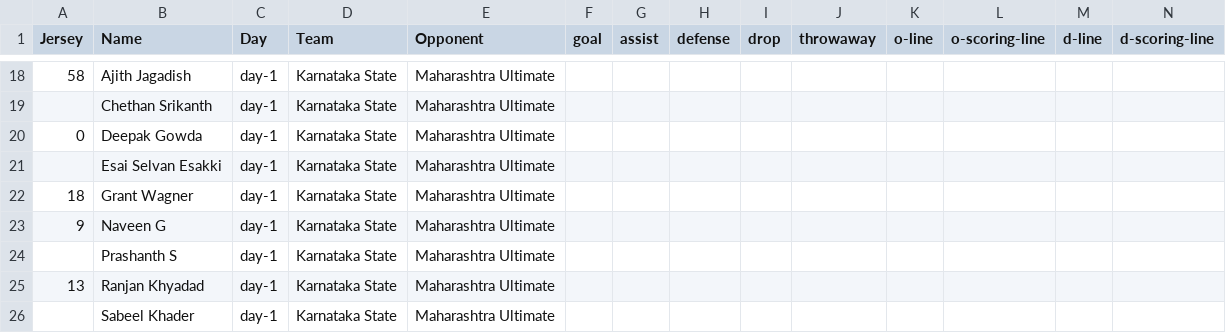
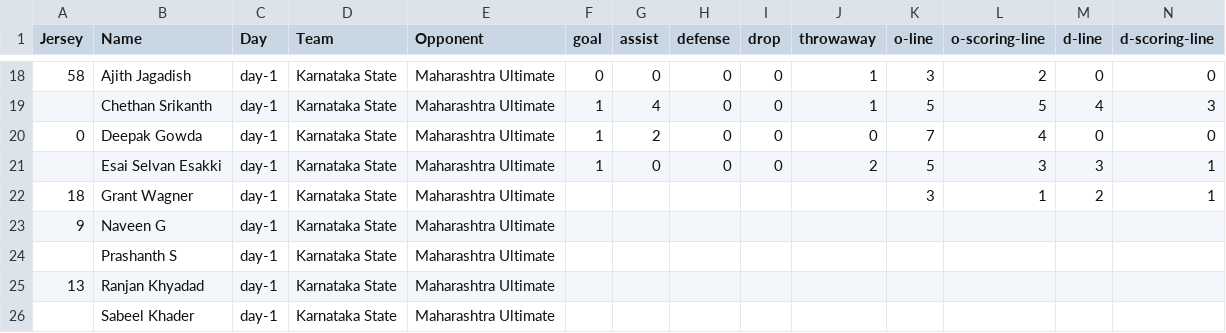
Before and after one commit to india-ultimate/fantasy, a CSV file: data/player-stats-Pool-B.csv, drawn as a sheet; only a part is shown, gaps mark what is left out; the diff covers the shown part only.

```diff
--- a/data/player-stats-Pool-B.csv
+++ b/data/player-stats-Pool-B.csv
@@ -18,6 +18,6 @@
-"58","Ajith Jagadish","day-1","Karnataka State","Maharashtra Ultimate","","","","","","","","",""
-"","Chethan Srikanth","day-1","Karnataka State","Maharashtra Ultimate","","","","","","","","",""
-"0","Deepak Gowda","day-1","Karnataka State","Maharashtra Ultimate","","","","","","","","",""
-"","Esai Selvan Esakki","day-1","Karnataka State","Maharashtra Ultimate","","","","","","","","",""
-"18","Grant Wagner","day-1","Karnataka State","Maharashtra Ultimate","","","","","","","","",""
+"58","Ajith Jagadish","day-1","Karnataka State","Maharashtra Ultimate","0","0","0","0","1","3","2","0","0"
+"","Chethan Srikanth","day-1","Karnataka State","Maharashtra Ultimate","1","4","0","0","1","5","5","4","3"
+"0","Deepak Gowda","day-1","Karnataka State","Maharashtra Ultimate","1","2","0","0","0","7","4","0","0"
+"","Esai Selvan Esakki","day-1","Karnataka State","Maharashtra Ultimate","1","0","0","0","2","5","3","3","1"
+"18","Grant Wagner","day-1","Karnataka State","Maharashtra Ultimate","","","","","","3","1","2","1"
 "9","Naveen G","day-1","Karnataka State","Maharashtra Ultimate","","","","","","","","",""
```
Also changed, not shown: 4 added rows, 4 removed rows and 59 edited cells elsewhere in this file, 2 other files.
